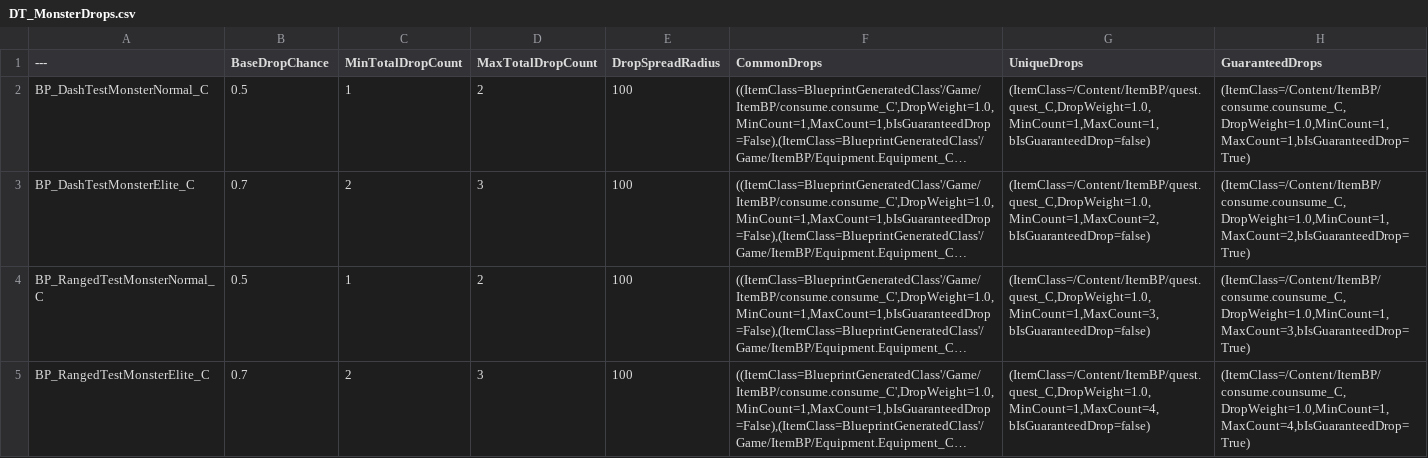
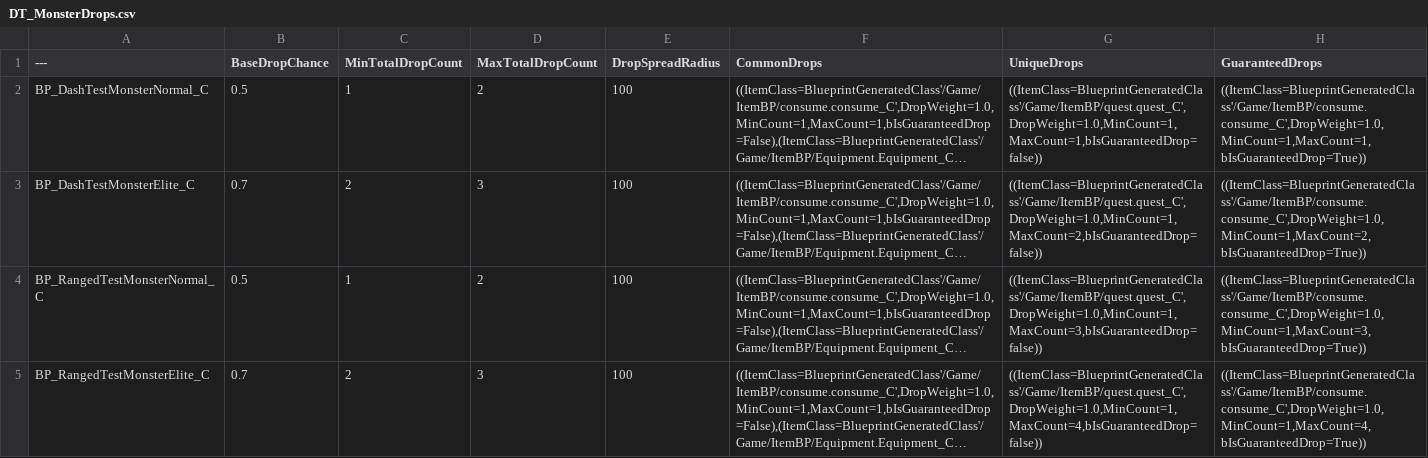
Before and after one commit to BoxingChess/BugShower, a CSV file: Content/Data/DT_MonsterDrops.csv, drawn as a sheet; long unchanged cells end in …; the diff names each change by its address in the sheet, - before the commit and + after, or states it on an @@ line.

```diff
--- a/Content/Data/DT_MonsterDrops.csv
+++ b/Content/Data/DT_MonsterDrops.csv
-G2 (UniqueDrops): (ItemClass=/Content/ItemBP/quest.quest_C,DropWeight=1.0,MinCount=1,MaxCount=1,bIsGuaranteedDrop=false)
+G2 (UniqueDrops): ((ItemClass=BlueprintGeneratedClass'/Game/ItemBP/quest.quest_C',DropWeight=1.0,MinCount=1,MaxCount=1,bIsGuaranteedDrop=false))
-H2 (GuaranteedDrops): (ItemClass=/Content/ItemBP/consume.counsume_C,DropWeight=1.0,MinCount=1,MaxCount=1,bIsGuaranteedDrop=True)
+H2 (GuaranteedDrops): ((ItemClass=BlueprintGeneratedClass'/Game/ItemBP/consume.consume_C',DropWeight=1.0,MinCount=1,MaxCount=1,bIsGuaranteedDrop=True))
-G3 (UniqueDrops): (ItemClass=/Content/ItemBP/quest.quest_C,DropWeight=1.0,MinCount=1,MaxCount=2,bIsGuaranteedDrop=false)
+G3 (UniqueDrops): ((ItemClass=BlueprintGeneratedClass'/Game/ItemBP/quest.quest_C',DropWeight=1.0,MinCount=1,MaxCount=2,bIsGuaranteedDrop=false))
-H3 (GuaranteedDrops): (ItemClass=/Content/ItemBP/consume.counsume_C,DropWeight=1.0,MinCount=1,MaxCount=2,bIsGuaranteedDrop=True)
+H3 (GuaranteedDrops): ((ItemClass=BlueprintGeneratedClass'/Game/ItemBP/consume.consume_C',DropWeight=1.0,MinCount=1,MaxCount=2,bIsGuaranteedDrop=True))
-G4 (UniqueDrops): (ItemClass=/Content/ItemBP/quest.quest_C,DropWeight=1.0,MinCount=1,MaxCount=3,bIsGuaranteedDrop=false)
+G4 (UniqueDrops): ((ItemClass=BlueprintGeneratedClass'/Game/ItemBP/quest.quest_C',DropWeight=1.0,MinCount=1,MaxCount=3,bIsGuaranteedDrop=false))
-H4 (GuaranteedDrops): (ItemClass=/Content/ItemBP/consume.counsume_C,DropWeight=1.0,MinCount=1,MaxCount=3,bIsGuaranteedDrop=True)
+H4 (GuaranteedDrops): ((ItemClass=BlueprintGeneratedClass'/Game/ItemBP/consume.consume_C',DropWeight=1.0,MinCount=1,MaxCount=3,bIsGuaranteedDrop=True))
-G5 (UniqueDrops): (ItemClass=/Content/ItemBP/quest.quest_C,DropWeight=1.0,MinCount=1,MaxCount=4,bIsGuaranteedDrop=false)
+G5 (UniqueDrops): ((ItemClass=BlueprintGeneratedClass'/Game/ItemBP/quest.quest_C',DropWeight=1.0,MinCount=1,MaxCount=4,bIsGuaranteedDrop=false))
-H5 (GuaranteedDrops): (ItemClass=/Content/ItemBP/consume.counsume_C,DropWeight=1.0,MinCount=1,MaxCount=4,bIsGuaranteedDrop=True)
+H5 (GuaranteedDrops): ((ItemClass=BlueprintGeneratedClass'/Game/ItemBP/consume.consume_C',DropWeight=1.0,MinCount=1,MaxCount=4,bIsGuaranteedDrop=True))
```
Also changed, not shown: Content/Data/DT_PoolConfig.csv, 2 other files.
